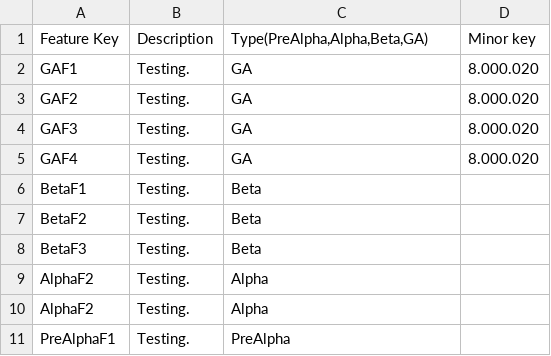
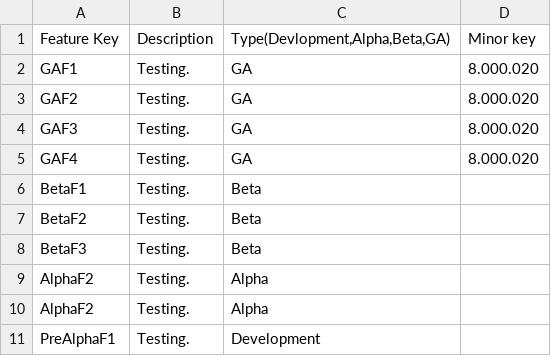
Before and after one commit to fti-technology/ringtail-deploy-feature-utility, a CSV file: data/sample_static_data.csv, drawn as a sheet.

Commit message:
It is now required to have KeyType.  WIth the new requirement, "KeyType": "GA" for example will be returned in the Json string when querrying for keys.  Also, the filtering logic was simplified for RC, Development, and Beta.

```diff
--- a/data/sample_static_data.csv
+++ b/data/sample_static_data.csv
@@ -1,2 +1,2 @@
-"Feature Key","Description","Type(PreAlpha,Alpha,Beta,GA)","Minor key"
+"Feature Key","Description","Type(Devlopment,Alpha,Beta,GA)","Minor key"
 "GAF1","Testing.","GA","8.000.020"
@@ -10,2 +10,2 @@
 "AlphaF2","Testing.","Alpha",""
-"PreAlphaF1","Testing.","PreAlpha",""
+"PreAlphaF1","Testing.","Development",""
```
Also changed, not shown: 9 other files.
